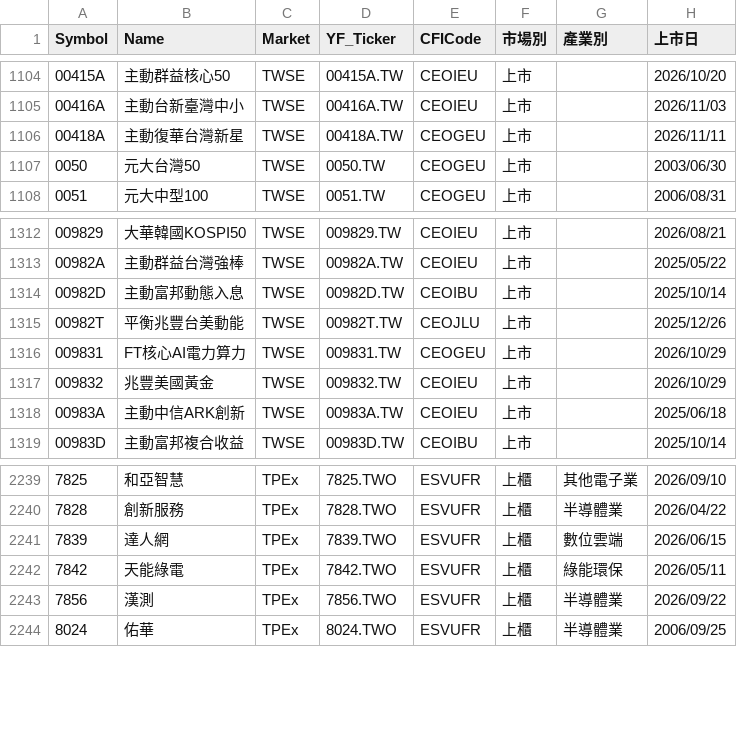
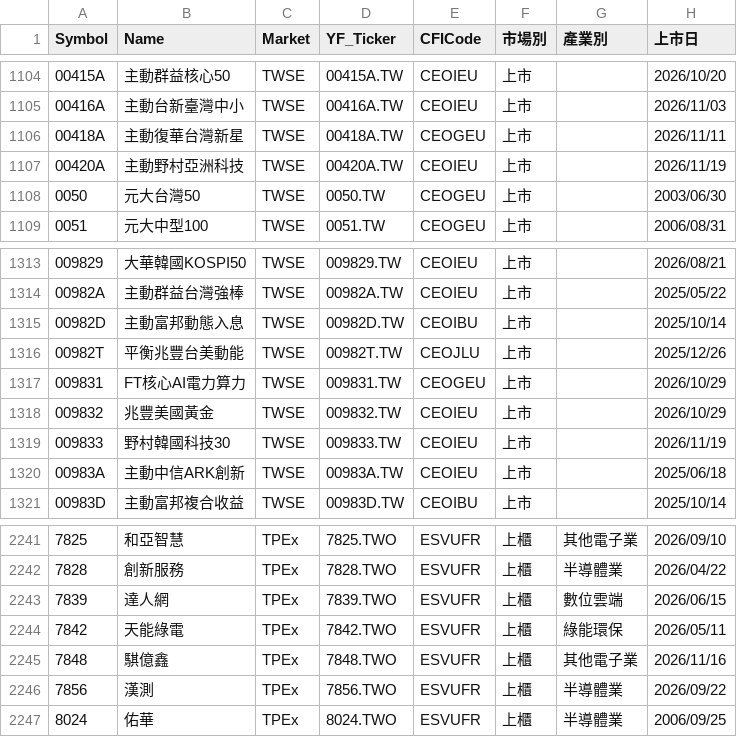
Before and after one commit to BlackBoxOP/tw_stock, a CSV file: data/tw_stock_list.csv, drawn as a sheet; only a part is shown, gaps mark what is left out; the diff names each change by its address in the sheet, - before the commit and + after, or states it on an @@ line.

```diff
--- a/data/tw_stock_list.csv
+++ b/data/tw_stock_list.csv
+row 1107: 00420A | 主動野村亞洲科技 | TWSE | 00420A.TW | CEOIEU | 上市 |  | 2026/11/19
+row 1319: 009833 | 野村韓國科技30 | TWSE | 009833.TW | CEOIEU | 上市 |  | 2026/11/19
+row 2245: 7848 | 騏億鑫 | TPEx | 7848.TWO | ESVUFR | 上櫃 | 其他電子業 | 2026/11/16
```
Also changed, not shown: 1 other file.
